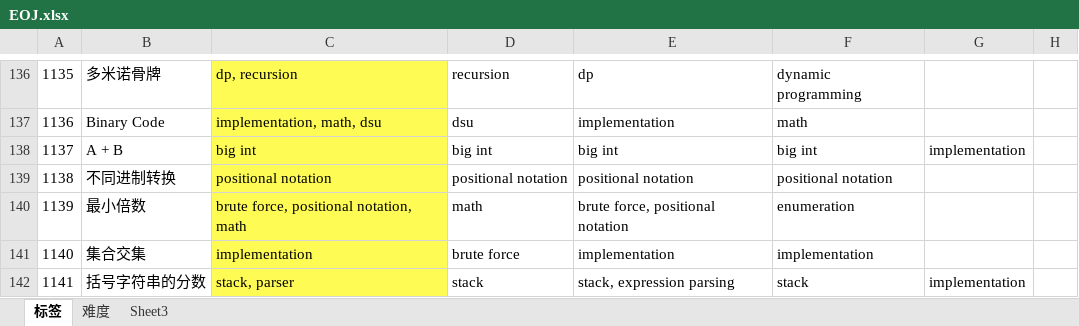
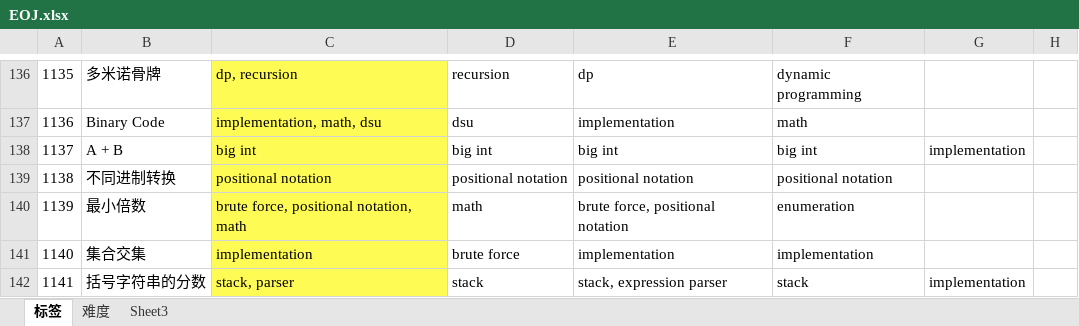
Before and after one commit to bingowo/Program, an Excel workbook: EOJDataset/Datapreprocess/EOJ.xlsx, sheet 标签, drawn as a sheet; only a part is shown, gaps mark what is left out; values as stored, in another font and other column widths than the file's, no borders; the diff covers the shown part only; the diff names each change by its address in the sheet, - before the commit and + after, or states it on an @@ line.

```diff
--- a/EOJDataset/Datapreprocess/EOJ.xlsx (sheet 标签)
+++ b/EOJDataset/Datapreprocess/EOJ.xlsx (sheet 标签)
-E142: stack, expression parsing
+E142: stack, expression parser
```
Also changed, not shown: 34 edited cells elsewhere in this sheet, 18 other files.
